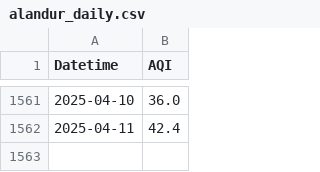
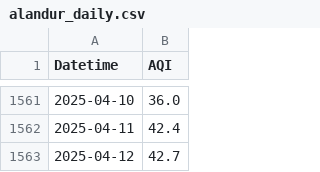
Before and after one commit to KrishnenduMR/ChennaiAir, a CSV file: static/data/alandur_daily.csv, drawn as a sheet; only a part is shown, gaps mark what is left out; the diff names each change by its address in the sheet, - before the commit and + after, or states it on an @@ line.

```diff
--- a/static/data/alandur_daily.csv
+++ b/static/data/alandur_daily.csv
+row 1563: 2025-04-12 | 42.7
```
Also changed, not shown: data/cron_job_data/manali_cron_output.csv, static/data/alandur_cron_output.csv, 1 other file.
